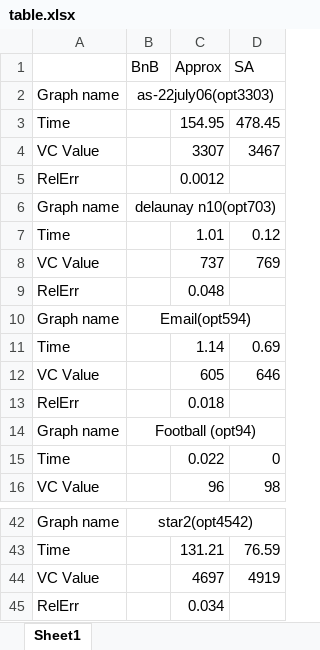
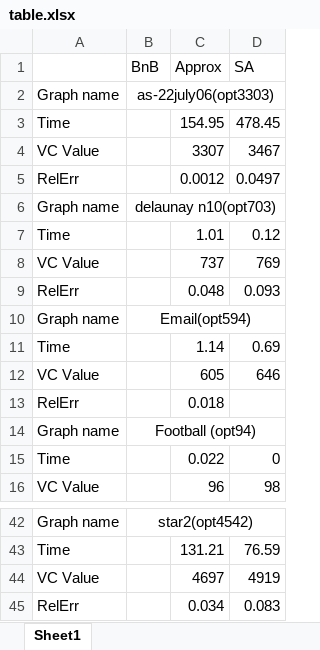
Before and after one commit to bochaowei/CSE6140-project, an Excel workbook: table.xlsx, sheet Sheet1, drawn as a sheet; only a part is shown, gaps mark what is left out; values as stored, in another font and other column widths than the file's, no borders; the diff covers the shown part only; the diff names each change by its address in the sheet, - before the commit and + after, or states it on an @@ line.

```diff
--- a/table.xlsx (sheet Sheet1)
+++ b/table.xlsx (sheet Sheet1)
-D5 (SA): (empty)
+D5 (SA): 0.0497
-D9 (SA): (empty)
+D9 (SA): 0.093
-D45 (SA): (empty)
+D45 (SA): 0.083
```
Also changed, not shown: 7 edited cells elsewhere in this sheet.
